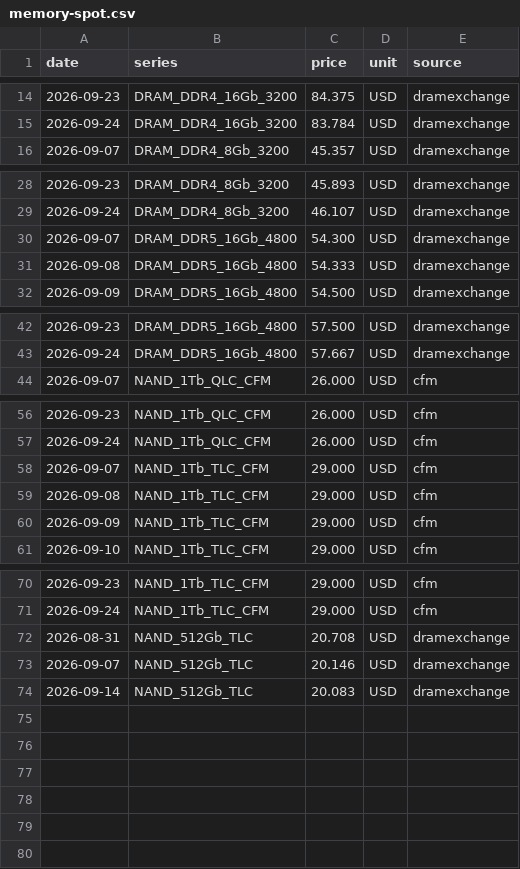
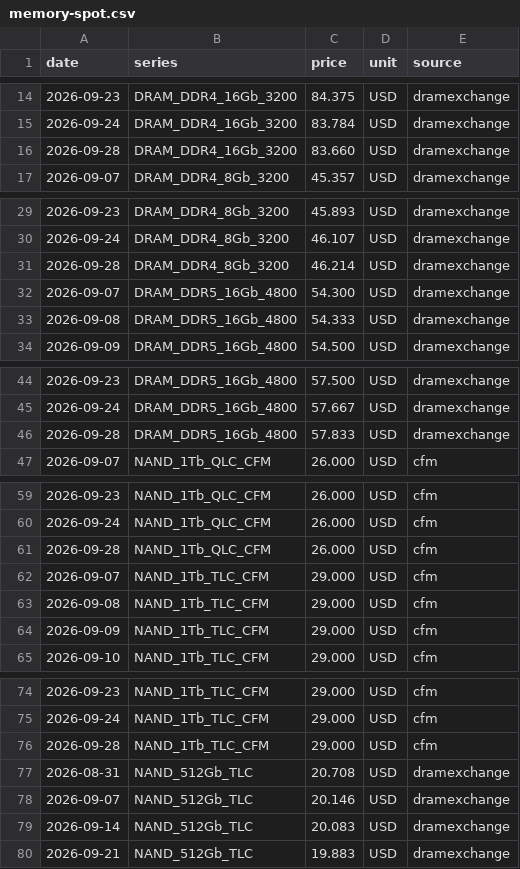
Before and after one commit to KMJ0324/memory_prices, a CSV file: data/memory-spot.csv, drawn as a sheet; only a part is shown, gaps mark what is left out; the diff names each change by its address in the sheet, - before the commit and + after, or states it on an @@ line.

```diff
--- a/data/memory-spot.csv
+++ b/data/memory-spot.csv
+row 16: 2026-09-28 | DRAM_DDR4_16Gb_3200 | 83.660 | USD | dramexchange
+row 31: 2026-09-28 | DRAM_DDR4_8Gb_3200 | 46.214 | USD | dramexchange
+row 46: 2026-09-28 | DRAM_DDR5_16Gb_4800 | 57.833 | USD | dramexchange
+row 61: 2026-09-28 | NAND_1Tb_QLC_CFM | 26.000 | USD | cfm
+row 76: 2026-09-28 | NAND_1Tb_TLC_CFM | 29.000 | USD | cfm
+row 80: 2026-09-21 | NAND_512Gb_TLC | 19.883 | USD | dramexchange
```
Also changed, not shown: 1 other file.
